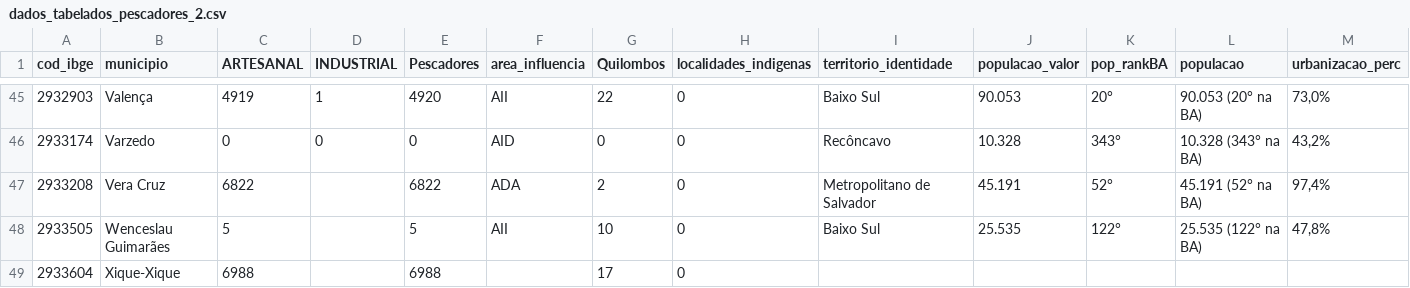
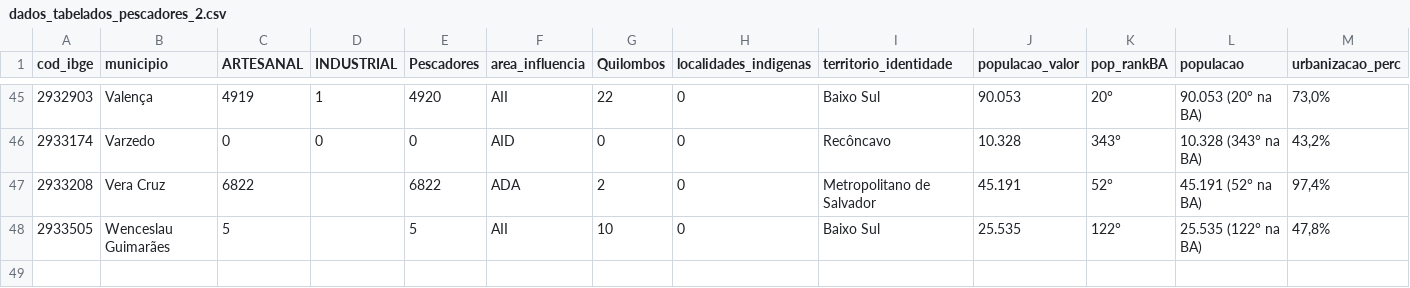
Before and after one commit to milafescobar-collab/apresentacao-ponte, a CSV file: dados/dados_tabelados_pescadores_2.csv, drawn as a sheet; only a part is shown, gaps mark what is left out; rows hold the shown columns only; the diff names each change by its address in the sheet, - before the commit and + after, or states it on an @@ line.

Commit message:
Update dados_tabelados_pescadores_2.csv

```diff
--- a/dados/dados_tabelados_pescadores_2.csv
+++ b/dados/dados_tabelados_pescadores_2.csv
-row 49: 2933604 | Xique-Xique | 6988 |  | 6988 |  | 17 | 0
```
